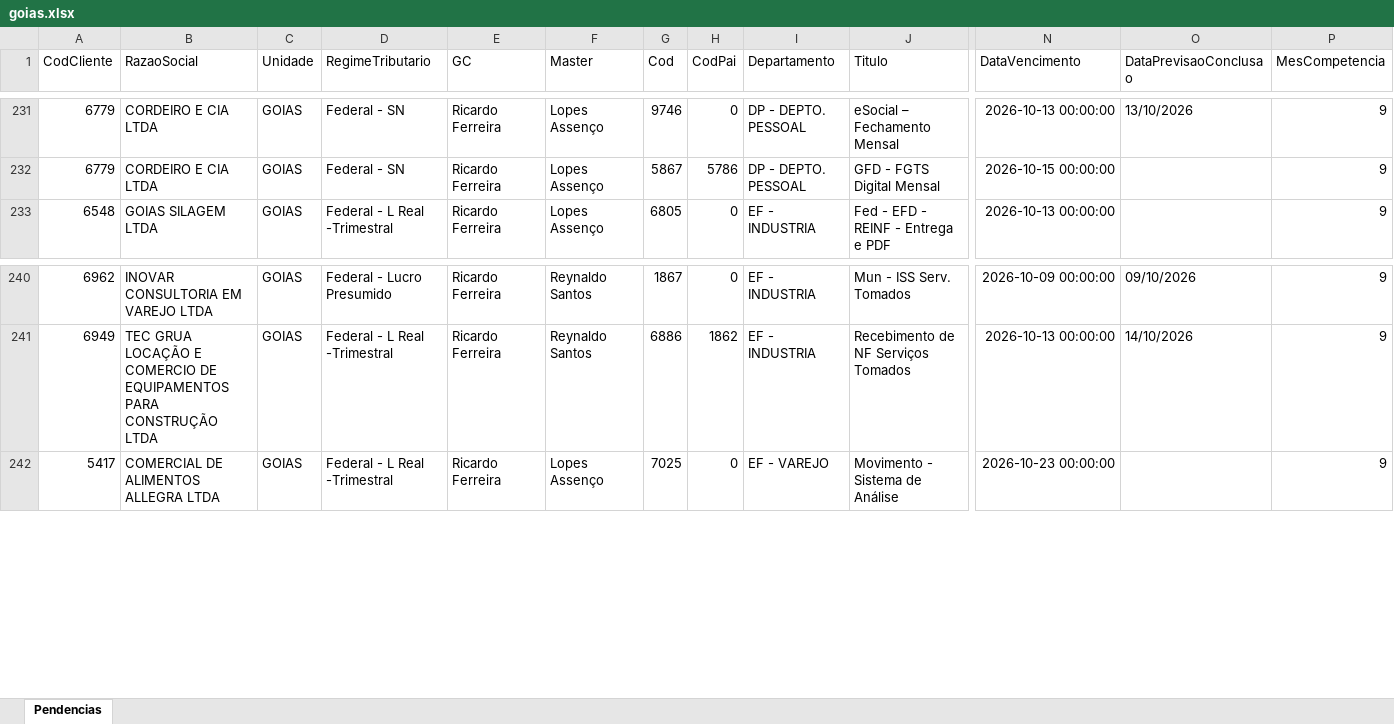
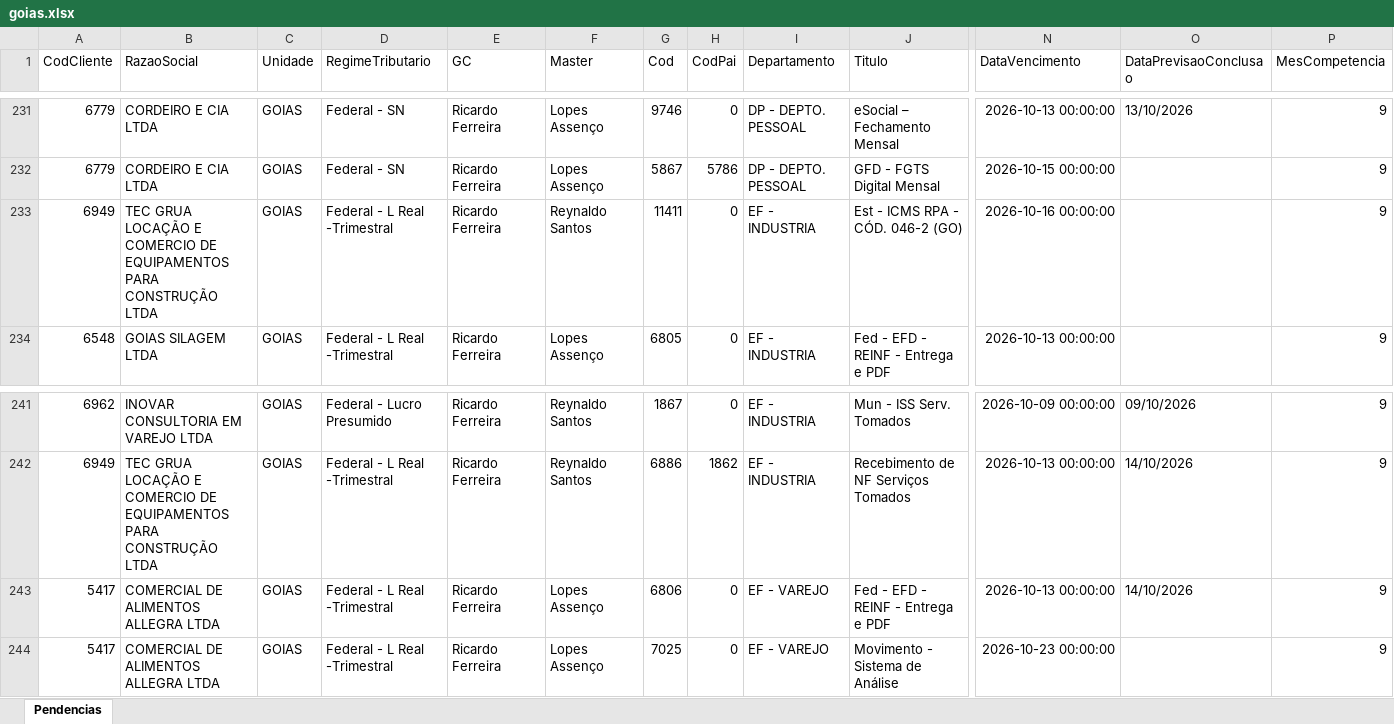
Before and after one commit to Controladoria-MG/Tarefas-baixadas, an Excel workbook: data/base/goias.xlsx, sheet Pendencias, drawn as a sheet; only a part is shown, gaps mark what is left out; values as stored, in another font and other column widths than the file's, no borders; rows hold the shown columns only; the diff names each change by its address in the sheet, - before the commit and + after, or states it on an @@ line.

```diff
--- a/data/base/goias.xlsx (sheet Pendencias)
+++ b/data/base/goias.xlsx (sheet Pendencias)
+row 233: 6949 | TEC GRUA LOCAÇÃO E COMERCIO DE EQUIPAMENTOS PARA CONSTRUÇÃO LTDA | GOIAS | Federal - L Real -Trimestral | Ricardo Ferreira | Reynaldo Santos | 11411 | 0 | EF - INDUSTRIA | Est - ICMS RPA - CÓD. 046-2 (GO) | 2026-10-16 00:00:00 |  | 9
+row 243: 5417 | COMERCIAL DE ALIMENTOS ALLEGRA LTDA | GOIAS | Federal - L Real -Trimestral | Ricardo Ferreira | Lopes Assenço | 6806 | 0 | EF - VAREJO | Fed - EFD - REINF - Entrega e PDF | 2026-10-13 00:00:00 | 14/10/2026 | 9
```
Also changed, not shown: data/base/santos.xlsx, 4 other files.
